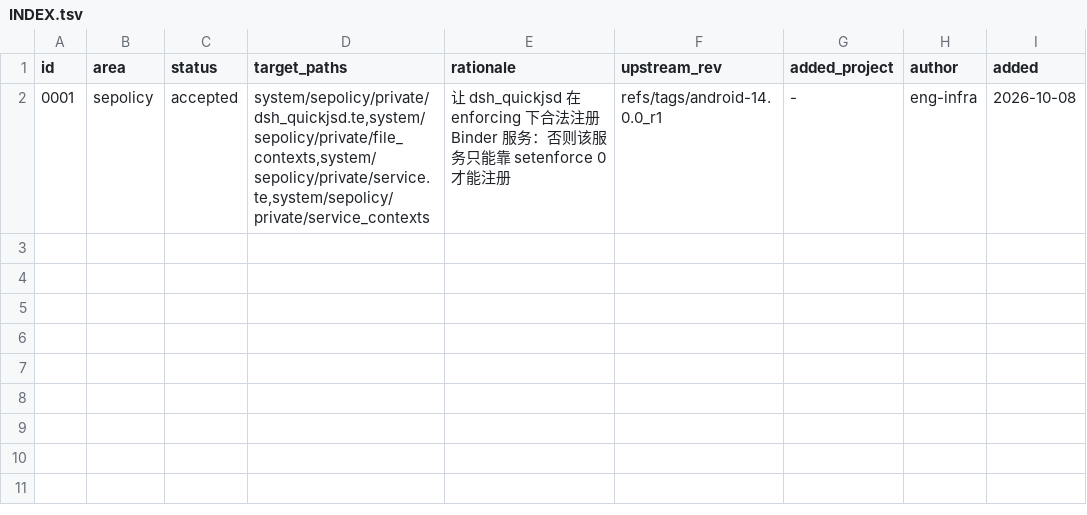
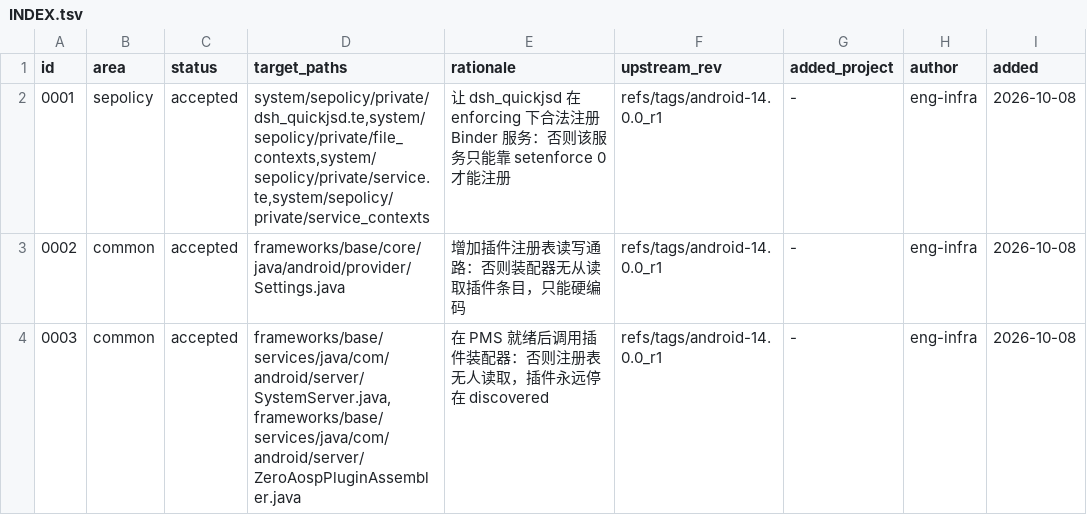
Before and after one commit to teacher-zhangcy/zeroaosp, a TSV file: patches/INDEX.tsv, drawn as a sheet; the diff names each change by its address in the sheet, - before the commit and + after, or states it on an @@ line.

Commit message:
patches: add 0002 (Settings plugin registry read/write) and 0003 (SystemServer assembly hook + assembler skeleton)

```diff
--- a/patches/INDEX.tsv
+++ b/patches/INDEX.tsv
+row 3: 0002 | common | accepted | frameworks/base/core/java/android/provider/Settings.java | 增加插件注册表读写通路：否则装配器无从读取插件条目，只能硬编码 | refs/tags/android-14.0.0_r1 | - | eng-infra | 2026-10-08
+row 4: 0003 | common | accepted | frameworks/base/services/java/com/android/server/SystemServer.java,frameworks/base/services/java/com/android/server/ZeroAospPluginAssembler.java | 在 PMS 就绪后调用插件装配器：否则注册表无人读取，插件永远停在 discovered | refs/tags/android-14.0.0_r1 | - | eng-infra | 2026-10-08
```
Also changed, not shown: 2 other files.
